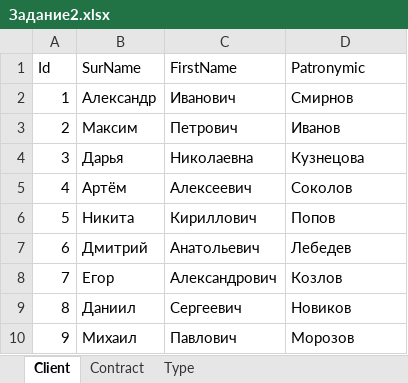
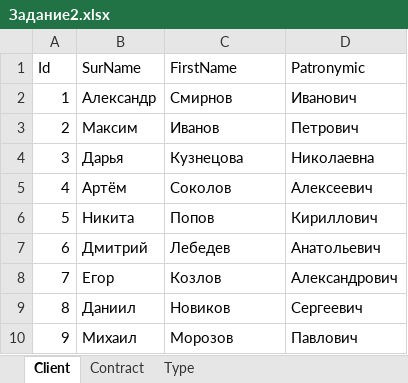
Before and after one commit to SelenaLynnaya/Home, an Excel workbook: Задание2.xlsx, sheet Client, drawn as a sheet; values as stored, in another font and other column widths than the file's, no borders; the diff names each change by its address in the sheet, - before the commit and + after, or states it on an @@ line.

```diff
--- a/Задание2.xlsx (sheet Client)
+++ b/Задание2.xlsx (sheet Client)
-C2 (FirstName): Иванович
+C2 (FirstName): Смирнов
-D2 (Patronymic): Смирнов
+D2 (Patronymic): Иванович
-C3 (FirstName): Петрович
+C3 (FirstName): Иванов
-D3 (Patronymic): Иванов
+D3 (Patronymic): Петрович
-C4 (FirstName): Николаевна
+C4 (FirstName): Кузнецова
-D4 (Patronymic): Кузнецова
+D4 (Patronymic): Николаевна
-C5 (FirstName): Алексеевич
+C5 (FirstName): Соколов
-D5 (Patronymic): Соколов
+D5 (Patronymic): Алексеевич
-C6 (FirstName): Кириллович
+C6 (FirstName): Попов
-D6 (Patronymic): Попов
+D6 (Patronymic): Кириллович
-C7 (FirstName): Анатольевич
+C7 (FirstName): Лебедев
-D7 (Patronymic): Лебедев
+D7 (Patronymic): Анатольевич
-C8 (FirstName): Александрович
+C8 (FirstName): Козлов
-D8 (Patronymic): Козлов
+D8 (Patronymic): Александрович
-C9 (FirstName): Сергеевич
+C9 (FirstName): Новиков
-D9 (Patronymic): Новиков
+D9 (Patronymic): Сергеевич
-C10 (FirstName): Павлович
+C10 (FirstName): Морозов
-D10 (Patronymic): Морозов
+D10 (Patronymic): Павлович
```
Also changed, not shown: Задание1.xlsx, 4 other files.
